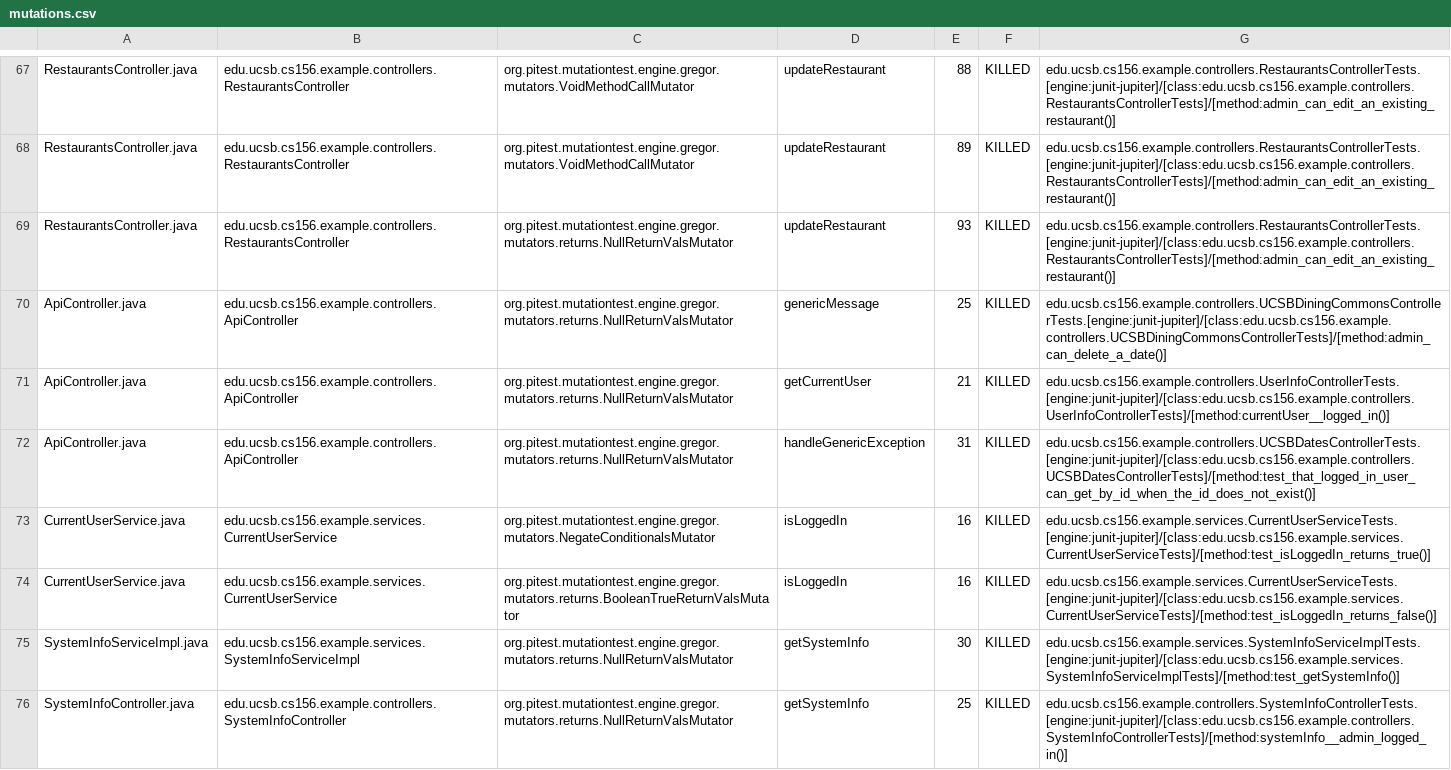
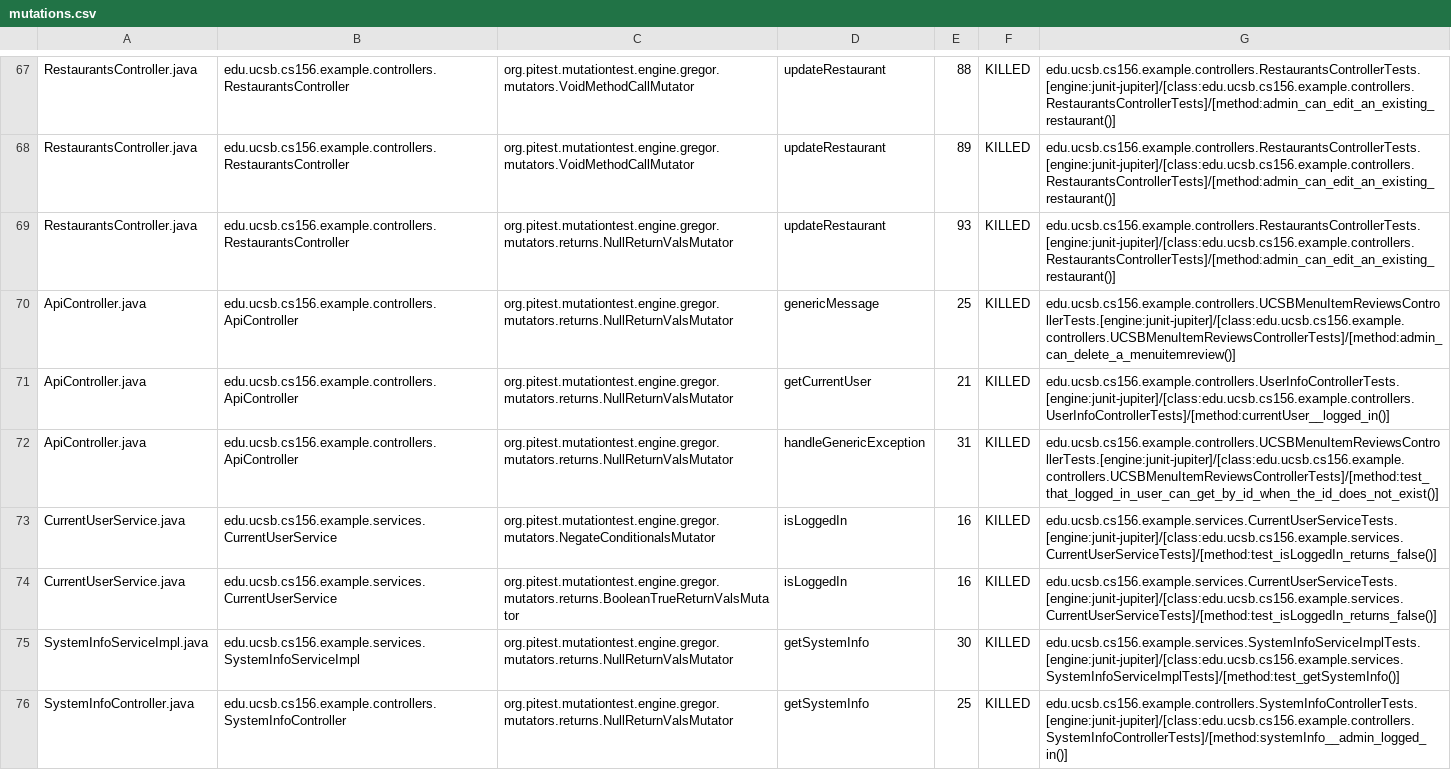
Before and after one commit to ucsb-cs156-w24/team03-w24-4pm-3, a CSV file: prs/65/pitest/mutations.csv, drawn as a sheet; only a part is shown, gaps mark what is left out.

Commit message:
Deploying to gh-pages from @ ucsb-cs156-w24/team03-w24-4pm-3@b50170bbef4885bc9ac81fb7ed2aa1ce85a9ffef 🚀

```diff
--- a/prs/65/pitest/mutations.csv
+++ b/prs/65/pitest/mutations.csv
@@ -69,6 +69,6 @@ RestaurantsController.java,edu.ucsb.cs156.example.controllers.RestaurantsControl
 RestaurantsController.java,edu.ucsb.cs156.example.controllers.RestaurantsController,org.pitest.mutationtest.engine.gregor.mutators.returns.NullReturnValsMutator,updateRestaurant,93,KILLED,edu.ucsb.cs156.example.controllers.RestaurantsControllerTests.[engine:junit-jupiter]/[class:edu.ucsb.cs156.example.controllers.RestaurantsControllerTests]/[method:admin_can_edit_an_existing_restaurant()]
-ApiController.java,edu.ucsb.cs156.example.controllers.ApiController,org.pitest.mutationtest.engine.gregor.mutators.returns.NullReturnValsMutator,genericMessage,25,KILLED,edu.ucsb.cs156.example.controllers.UCSBDiningCommonsControllerTests.[engine:junit-jupiter]/[class:edu.ucsb.cs156.example.controllers.UCSBDiningCommonsControllerTests]/[method:admin_can_delete_a_date()]
+ApiController.java,edu.ucsb.cs156.example.controllers.ApiController,org.pitest.mutationtest.engine.gregor.mutators.returns.NullReturnValsMutator,genericMessage,25,KILLED,edu.ucsb.cs156.example.controllers.UCSBMenuItemReviewsControllerTests.[engine:junit-jupiter]/[class:edu.ucsb.cs156.example.controllers.UCSBMenuItemReviewsControllerTests]/[method:admin_can_delete_a_menuitemreview()]
 ApiController.java,edu.ucsb.cs156.example.controllers.ApiController,org.pitest.mutationtest.engine.gregor.mutators.returns.NullReturnValsMutator,getCurrentUser,21,KILLED,edu.ucsb.cs156.example.controllers.UserInfoControllerTests.[engine:junit-jupiter]/[class:edu.ucsb.cs156.example.controllers.UserInfoControllerTests]/[method:currentUser__logged_in()]
-ApiController.java,edu.ucsb.cs156.example.controllers.ApiController,org.pitest.mutationtest.engine.gregor.mutators.returns.NullReturnValsMutator,handleGenericException,31,KILLED,edu.ucsb.cs156.example.controllers.UCSBDatesControllerTests.[engine:junit-jupiter]/[class:edu.ucsb.cs156.example.controllers.UCSBDatesControllerTests]/[method:test_that_logged_in_user_can_get_by_id_when_the_id_does_not_exist()]
-CurrentUserService.java,edu.ucsb.cs156.example.services.CurrentUserService,org.pitest.mutationtest.engine.gregor.mutators.NegateConditionalsMutator,isLoggedIn,16,KILLED,edu.ucsb.cs156.example.services.CurrentUserServiceTests.[engine:junit-jupiter]/[class:edu.ucsb.cs156.example.services.CurrentUserServiceTests]/[method:test_isLoggedIn_returns_true()]
+ApiController.java,edu.ucsb.cs156.example.controllers.ApiController,org.pitest.mutationtest.engine.gregor.mutators.returns.NullReturnValsMutator,handleGenericException,31,KILLED,edu.ucsb.cs156.example.controllers.UCSBMenuItemReviewsControllerTests.[engine:junit-jupiter]/[class:edu.ucsb.cs156.example.controllers.UCSBMenuItemReviewsControllerTests]/[method:test_that_logged_in_user_can_get_by_id_when_the_id_does_not_exist()]
+CurrentUserService.java,edu.ucsb.cs156.example.services.CurrentUserService,org.pitest.mutationtest.engine.gregor.mutators.NegateConditionalsMutator,isLoggedIn,16,KILLED,edu.ucsb.cs156.example.services.CurrentUserServiceTests.[engine:junit-jupiter]/[class:edu.ucsb.cs156.example.services.CurrentUserServiceTests]/[method:test_isLoggedIn_returns_false()]
 CurrentUserService.java,edu.ucsb.cs156.example.services.CurrentUserService,org.pitest.mutationtest.engine.gregor.mutators.returns.BooleanTrueReturnValsMutator,isLoggedIn,16,KILLED,edu.ucsb.cs156.example.services.CurrentUserServiceTests.[engine:junit-jupiter]/[class:edu.ucsb.cs156.example.services.CurrentUserServiceTests]/[method:test_isLoggedIn_returns_false()]
```
Also changed, not shown: 13 other files.
